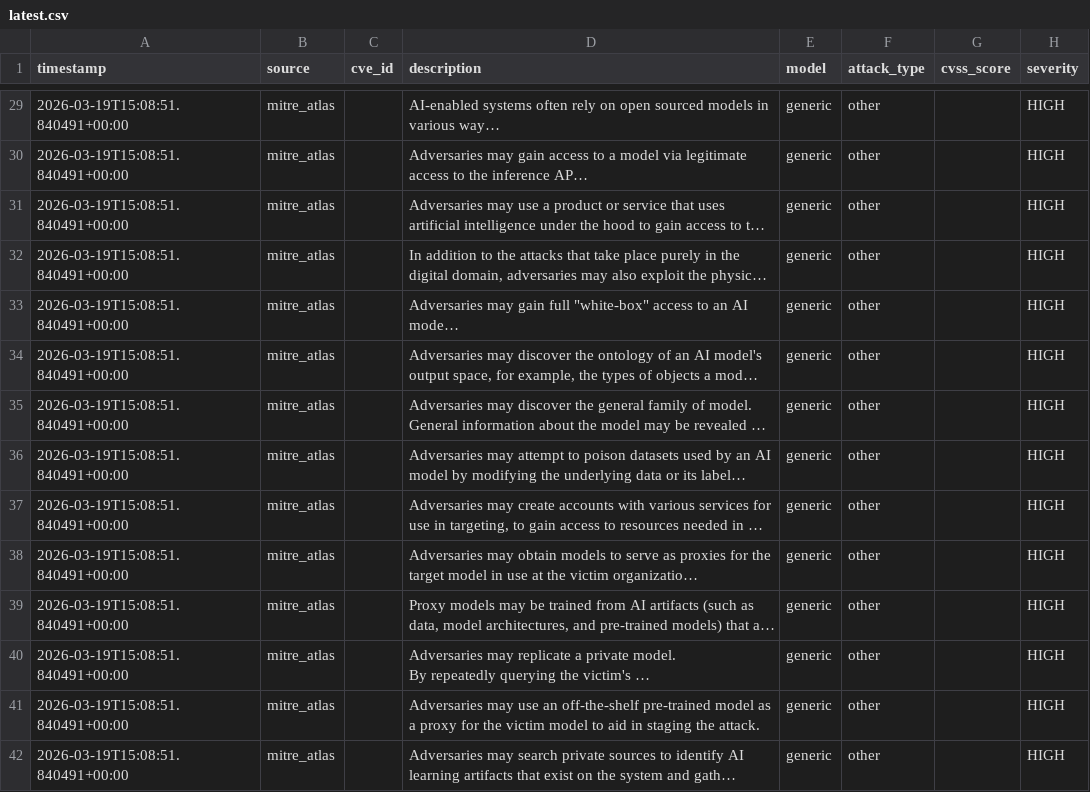
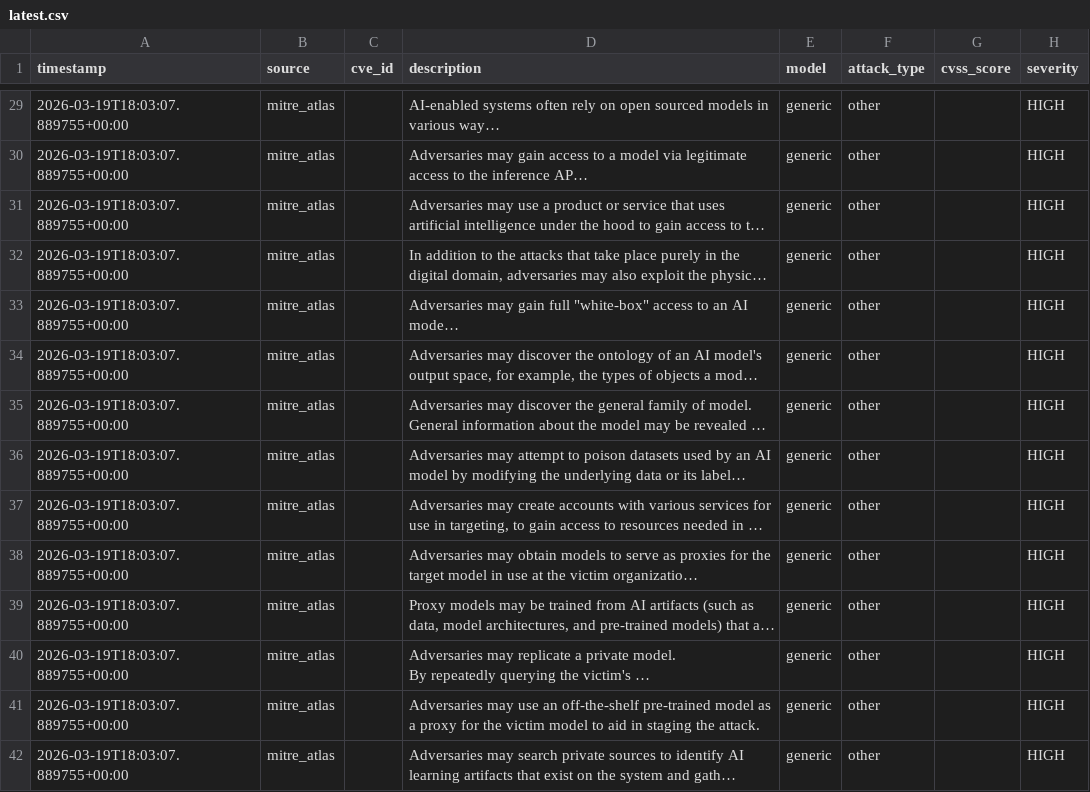
Before and after one commit to alpha-one-index/adversary-index, a CSV file: exports/latest.csv, drawn as a sheet; only a part is shown, gaps mark what is left out; long unchanged cells end in …; the diff covers the shown part only; the diff names each change by its address in the sheet, - before the commit and + after, or states it on an @@ line.

```diff
--- a/exports/latest.csv
+++ b/exports/latest.csv
-A29:A42 (timestamp): 2026-03-19T15:08:51.840491+00:00
+A29:A42 (timestamp): 2026-03-19T18:03:07.889755+00:00
```
Also changed, not shown: 154 edited cells elsewhere in this file, 2 other files.
